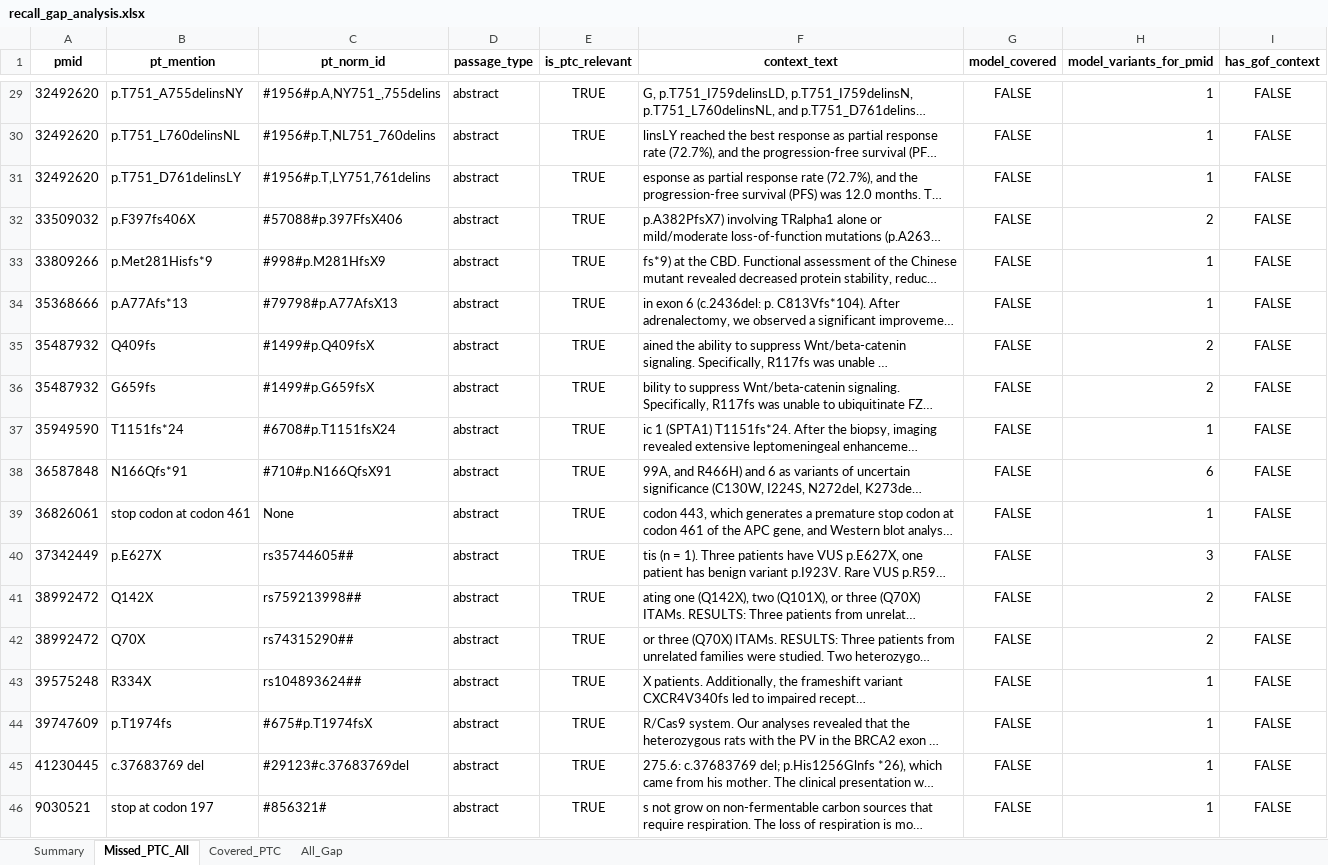
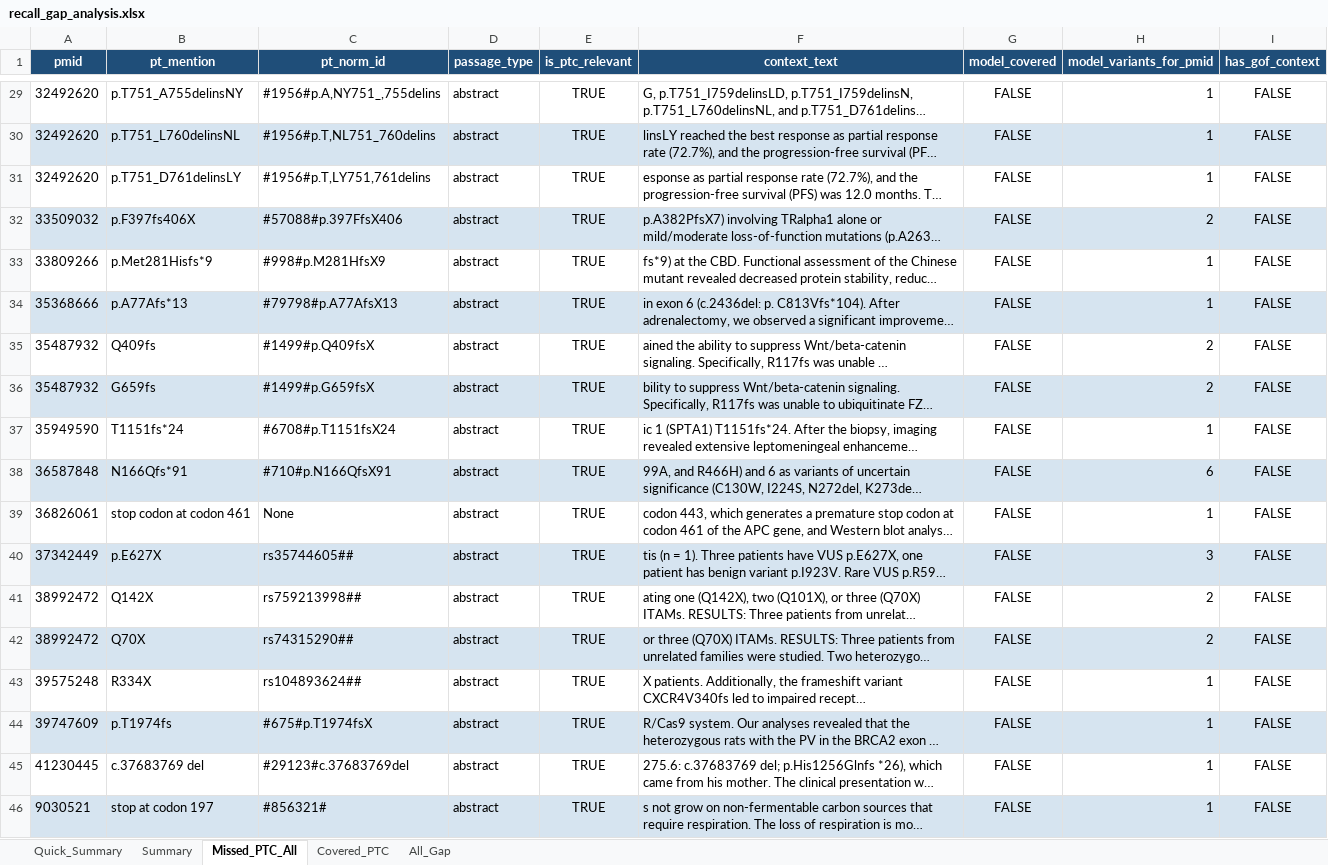
Before and after one commit to Jongwoongsong/TRUGOFinder, an Excel workbook: data/outputs/recall_gap_analysis.xlsx, sheet Missed_PTC_All, drawn as a sheet; only a part is shown, gaps mark what is left out; long unchanged cells end in …; values as stored, in another font and other column widths than the file's, no borders; the diff covers the shown part only; the diff names each change by its address in the sheet, - before the commit and + after, or states it on an @@ line.

Commit message:
Add Quick_Summary sheet and reformat recall_gap_analysis.xlsx

```diff
--- a/data/outputs/recall_gap_analysis.xlsx (sheet Missed_PTC_All)
+++ b/data/outputs/recall_gap_analysis.xlsx (sheet Missed_PTC_All)
+sheet tab: Quick_Summary
@@ A1:I1 fill: none → #1F4E79, text colour: black → #FFFFFF @@
-A30:I30 fill: none
+A30:I30 fill: #D6E4F0
-A32:I32 fill: none
+A32:I32 fill: #D6E4F0
-A34:I34 fill: none
+A34:I34 fill: #D6E4F0
-A36:I36 fill: none
+A36:I36 fill: #D6E4F0
-A38:I38 fill: none
+A38:I38 fill: #D6E4F0
-A40:I40 fill: none
+A40:I40 fill: #D6E4F0
-A42:I42 fill: none
+A42:I42 fill: #D6E4F0
-A44:I44 fill: none
+A44:I44 fill: #D6E4F0
-A46:I46 fill: none
+A46:I46 fill: #D6E4F0
```
Also changed, not shown: cell formats elsewhere in this sheet, sheet All_Gap, sheet Covered_PTC, sheet Summary.
